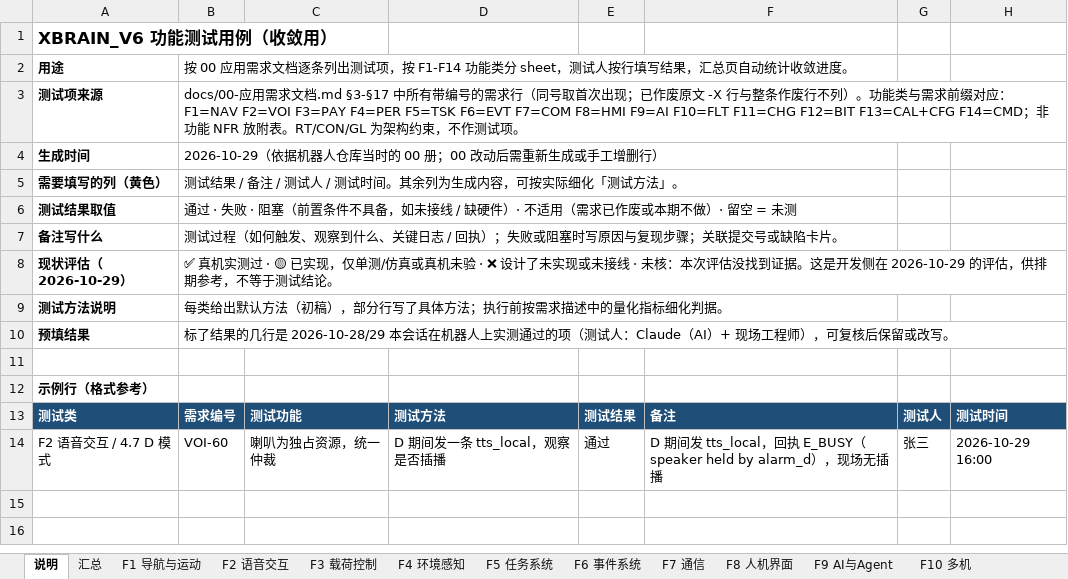
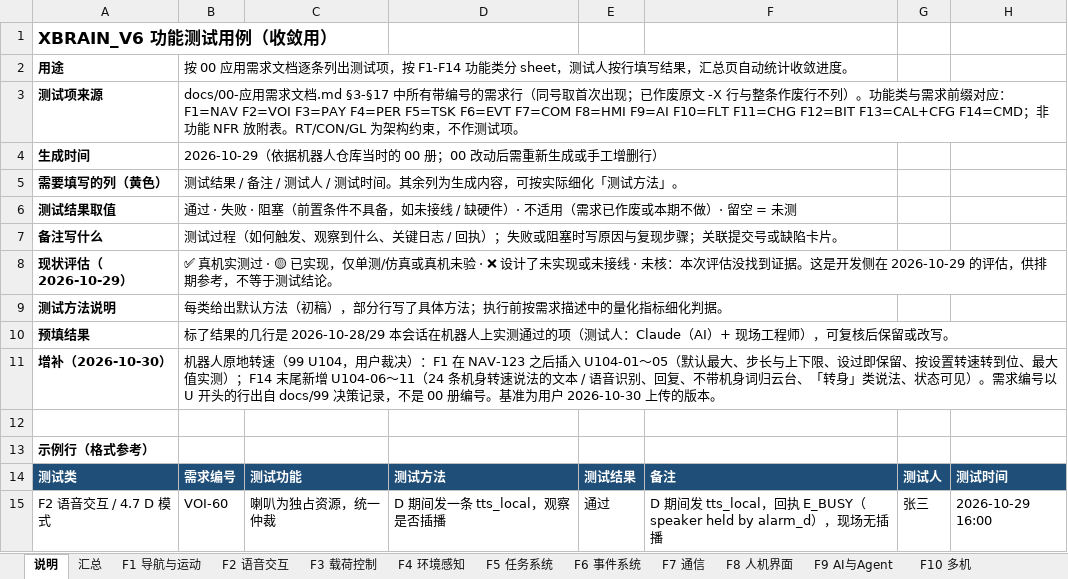
Before and after one commit to leiwangaimake/xbrain_v6, an Excel workbook: docs/测试/XBRAIN_V6_功能测试用例.xlsx, sheet 说明, drawn as a sheet; values as stored, in another font and other column widths than the file's, no borders; the diff names each change by its address in the sheet, - before the commit and + after, or states it on an @@ line.

```diff
--- a/docs/测试/XBRAIN_V6_功能测试用例.xlsx (sheet 说明)
+++ b/docs/测试/XBRAIN_V6_功能测试用例.xlsx (sheet 说明)
+row 11: 增补（2026-10-30） | 机器人原地转速（99 U104，用户裁决）：F1 在 NAV-123 之后插入 U104-01～05（默认最大、步长与上下限、设过即保留、按设置转速转到位、最大值实测）；F14 末尾新增 U104-06～11（24 条机身转速说法的文本 / 语音识别、回复、不带机身词归云台、「转身」类说法、状态可见）。需求编号以 U 开头的行出自 docs/99 决策记录，不是 00 册编号。基准为用户 2026-10-30 上传的版本。
```
Also changed, not shown: sheet 汇总, sheet F14 语音文本指令集, sheet F1 导航与运动, charts or pictures.
